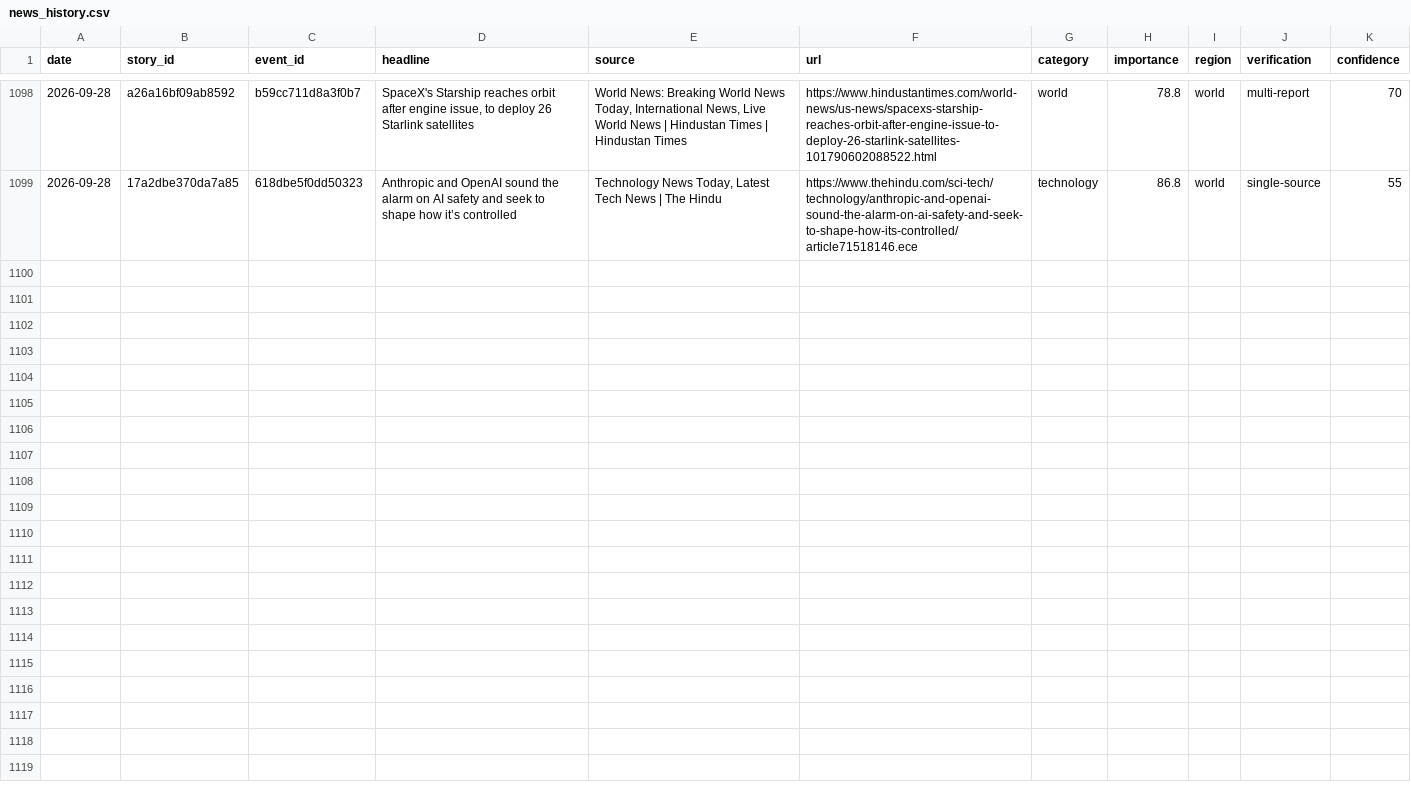
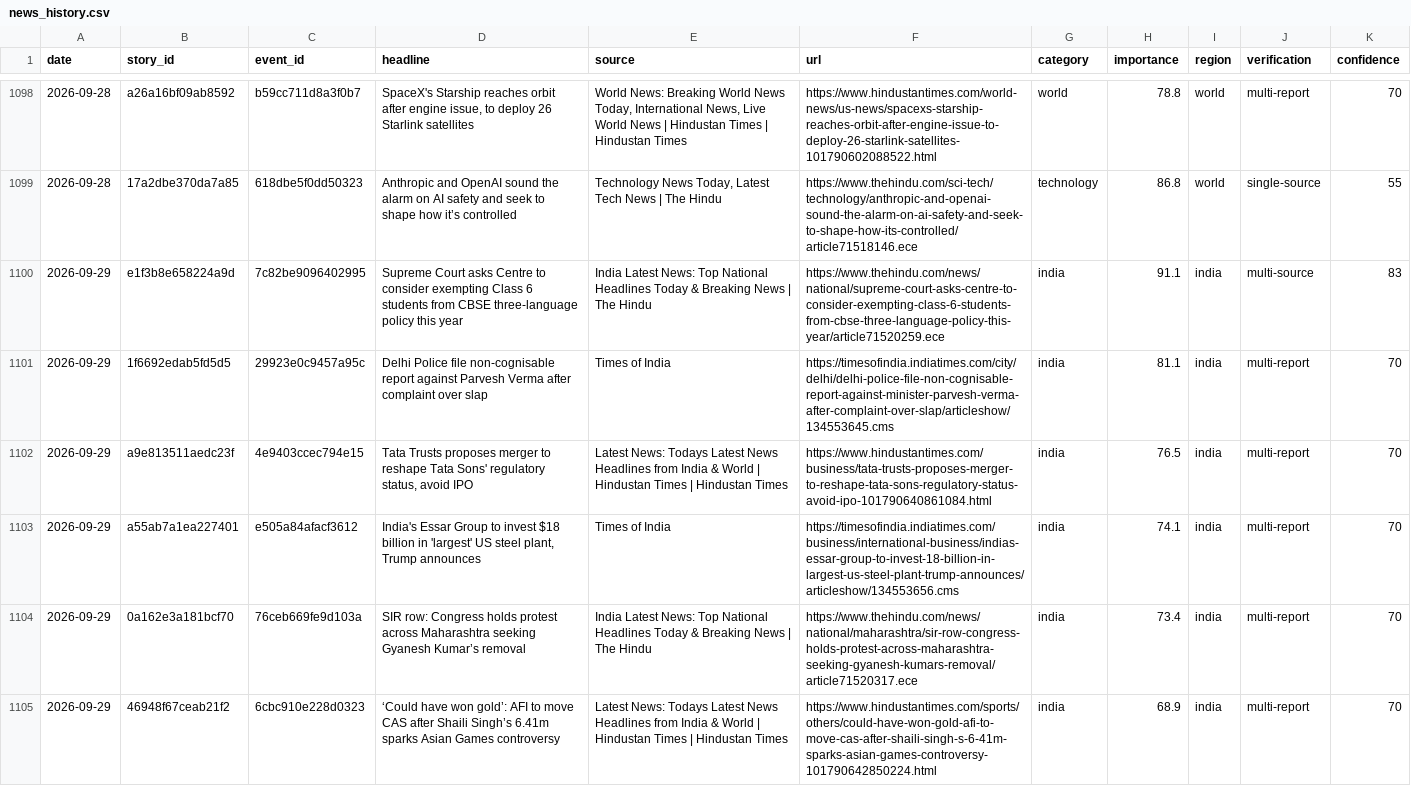
Before and after one commit to vishwasgarg5/news-knowledge-bot, a CSV file: data/news_history.csv, drawn as a sheet; only a part is shown, gaps mark what is left out; the diff covers the shown part only.

```diff
--- a/data/news_history.csv
+++ b/data/news_history.csv
@@ -1099 +1099,7 @@ date,story_id,event_id,headline,source,url,category,importance,region,verificati
 2026-09-28,17a2dbe370da7a85,618dbe5f0dd50323,Anthropic and OpenAI sound the alarm on AI safety and seek to shape how it’s controlled,"Technology News Today, Latest Tech News | The Hindu",https://www.thehindu.com/sci-tech/technology/anthropic-and-openai-sound-the-alarm-on-ai-safety-and-seek-to-shape-how-its-controlled/article71518146.ece,technology,86.8,world,single-source,55
+2026-09-29,e1f3b8e658224a9d,7c82be9096402995,Supreme Court asks Centre to consider exempting Class 6 students from CBSE three-language policy this year,India Latest News: Top National Headlines Today & Breaking News | The Hindu,https://www.thehindu.com/news/national/supreme-court-asks-centre-to-consider-exempting-class-6-students-from-cbse-three-language-policy-this-year/article71520259.ece,india,91.1,india,multi-source,83
+2026-09-29,1f6692edab5fd5d5,29923e0c9457a95c,Delhi Police file non-cognisable report against Parvesh Verma after complaint over slap,Times of India,https://timesofindia.indiatimes.com/city/delhi/delhi-police-file-non-cognisable-report-against-minister-parvesh-verma-after-complaint-over-slap/articleshow/134553645.cms,india,81.1,india,multi-report,70
+2026-09-29,a9e813511aedc23f,4e9403ccec794e15,"Tata Trusts proposes merger to reshape Tata Sons' regulatory status, avoid IPO",Latest News: Todays Latest News Headlines from India & World | Hindustan Times | Hindustan Times,https://www.hindustantimes.com/business/tata-trusts-proposes-merger-to-reshape-tata-sons-regulatory-status-avoid-ipo-101790640861084.html,india,76.5,india,multi-report,70
+2026-09-29,a55ab7a1ea227401,e505a84afacf3612,"India's Essar Group to invest $18 billion in 'largest' US steel plant, Trump announces",Times of India,https://timesofindia.indiatimes.com/business/international-business/indias-essar-group-to-invest-18-billion-in-largest-us-steel-plant-trump-announces/articleshow/134553656.cms,india,74.1,india,multi-report,70
+2026-09-29,0a162e3a181bcf70,76ceb669fe9d103a,SIR row: Congress holds protest across Maharashtra seeking Gyanesh Kumar’s removal,India Latest News: Top National Headlines Today & Breaking News | The Hindu,https://www.thehindu.com/news/national/maharashtra/sir-row-congress-holds-protest-across-maharashtra-seeking-gyanesh-kumars-removal/article71520317.ece,india,73.4,india,multi-report,70
+2026-09-29,46948f67ceab21f2,6cbc910e228d0323,‘Could have won gold’: AFI to move CAS after Shaili Singh’s 6.41m sparks Asian Games controversy,Latest News: Todays Latest News Headlines from India & World | Hindustan Times | Hindustan Times,https://www.hindustantimes.com/sports/others/could-have-won-gold-afi-to-move-cas-after-shaili-singh-s-6-41m-sparks-asian-games-controversy-101790642850224.html,india,68.9,india,multi-report,70
```
Also changed, not shown: 6 added rows elsewhere in this file, data/news_learning_daily.csv, data/story_timeline.csv, 1 other file.
